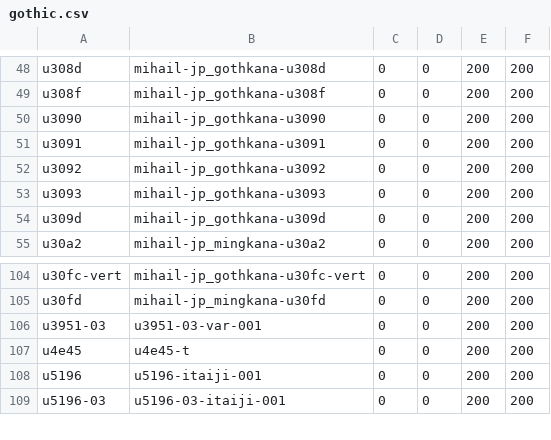
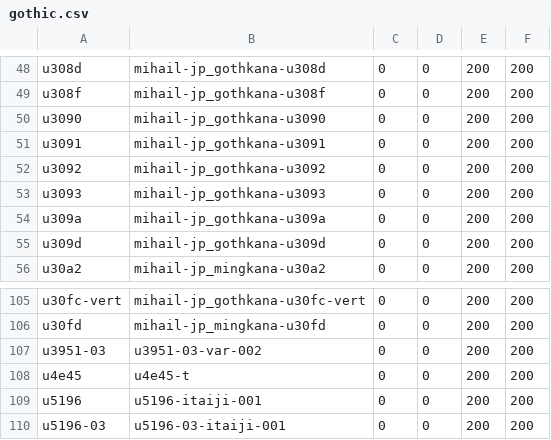
Before and after one commit to MihailJP/minchovariant, a CSV file: gothic.csv, drawn as a sheet; only a part is shown, gaps mark what is left out.

Commit message:
Update font-specific glyphs for Gothic

```diff
--- a/gothic.csv
+++ b/gothic.csv
@@ -53,2 +53,3 @@ u3092	mihail-jp_gothkana-u3092	0	0	200	200
 u3093	mihail-jp_gothkana-u3093	0	0	200	200
+u309a	mihail-jp_gothkana-u309a	0	0	200	200
 u309d	mihail-jp_gothkana-u309d	0	0	200	200
@@ -105,3 +106,3 @@ u30fc-vert	mihail-jp_gothkana-u30fc-vert	0	0	200	200
 u30fd	mihail-jp_mingkana-u30fd	0	0	200	200
-u3951-03	u3951-03-var-001	0	0	200	200
+u3951-03	u3951-03-var-002	0	0	200	200
 u4e45	u4e45-t	0	0	200	200
```
